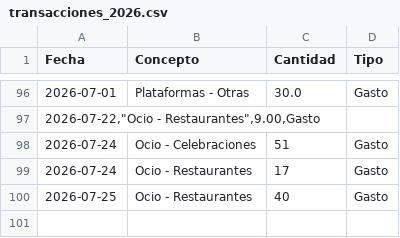
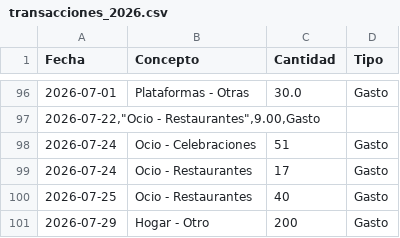
Before and after one commit to miguelefvlc/econom-a, a CSV file: data/transacciones_2026.csv, drawn as a sheet; only a part is shown, gaps mark what is left out; the diff names each change by its address in the sheet, - before the commit and + after, or states it on an @@ line.

Commit message:
Nueva transacción: Hogar - Otro (Gasto)

```diff
--- a/data/transacciones_2026.csv
+++ b/data/transacciones_2026.csv
+row 101: 2026-07-29 | Hogar - Otro | 200 | Gasto
```
